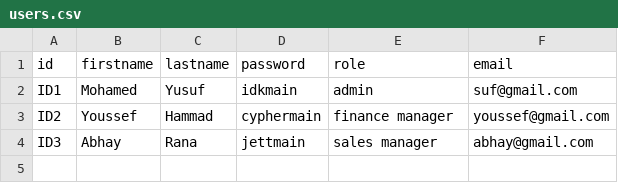
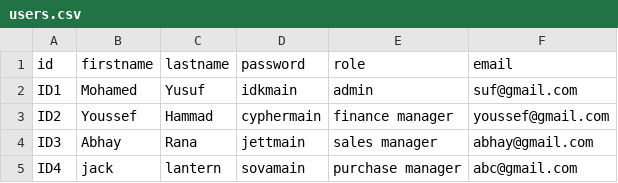
Before and after one commit to j0eTheRipper/jProcurmentSystem, a CSV file: src/files/users.csv, drawn as a sheet; the diff names each change by its address in the sheet, - before the commit and + after, or states it on an @@ line.

```diff
--- a/src/files/users.csv
+++ b/src/files/users.csv
+row 5: ID4 | jack | lantern | sovamain | purchase manager | abc@gmail.com
```
Also changed, not shown: out/production/ProcurmentSystem/files/Items.csv, src/files/Items.csv, 20 other files.
